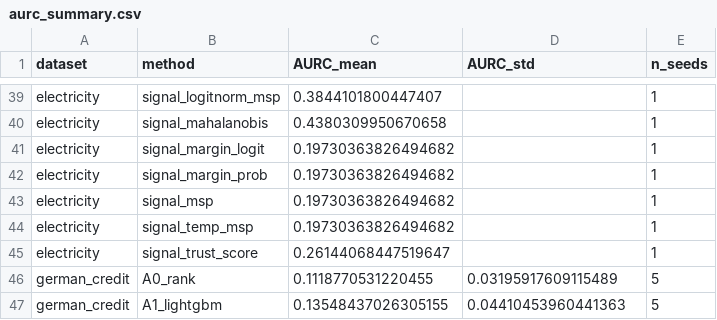
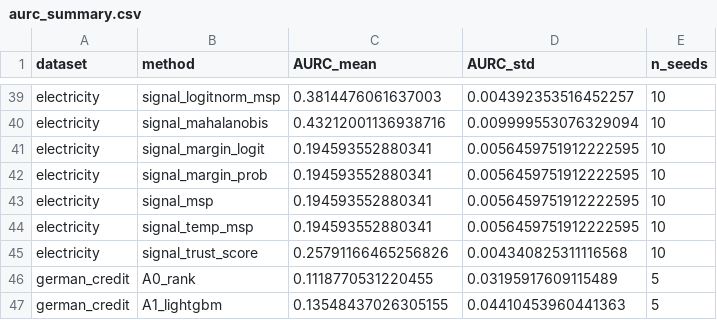
Before and after one commit to YashKale02/Selective-prediction, a CSV file: paper/tables/aurc_summary.csv, drawn as a sheet; only a part is shown, gaps mark what is left out; the diff covers the shown part only; the diff names each change by its address in the sheet, - before the commit and + after, or states it on an @@ line.

```diff
--- a/paper/tables/aurc_summary.csv
+++ b/paper/tables/aurc_summary.csv
-C39 (AURC_mean): 0.3844101800447407
+C39 (AURC_mean): 0.3814476061637003
-D39 (AURC_std): (empty)
+D39 (AURC_std): 0.004392353516452257
-E39:E45 (n_seeds): 1
+E39:E45 (n_seeds): 10
-C40 (AURC_mean): 0.4380309950670658
+C40 (AURC_mean): 0.43212001136938716
-D40 (AURC_std): (empty)
+D40 (AURC_std): 0.009999553076329094
-C41:C44 (AURC_mean): 0.19730363826494682
+C41:C44 (AURC_mean): 0.194593552880341
-D41:D44 (AURC_std): (empty)
+D41:D44 (AURC_std): 0.0056459751912222595
-C45 (AURC_mean): 0.26144068447519647
+C45 (AURC_mean): 0.25791166465256826
-D45 (AURC_std): (empty)
+D45 (AURC_std): 0.004340825311116568
```
Also changed, not shown: 45 edited cells elsewhere in this file, paper/tables/friedman_mean_ranks.csv, paper/tables/wilcoxon_vs_msp.csv, 6 other files.
